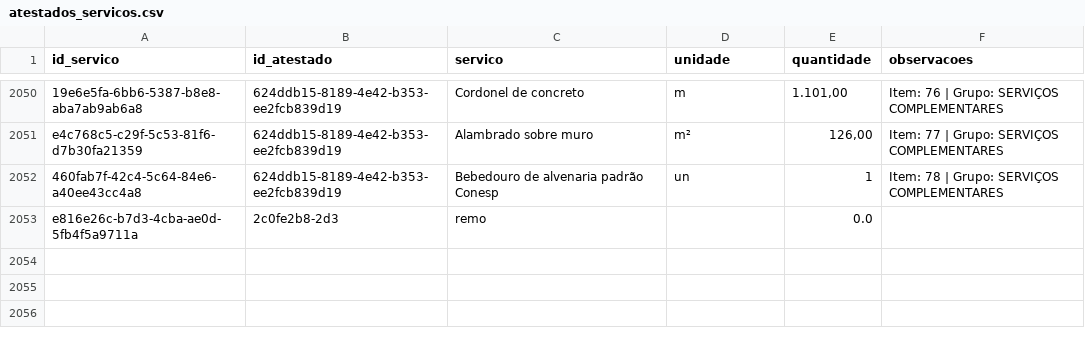
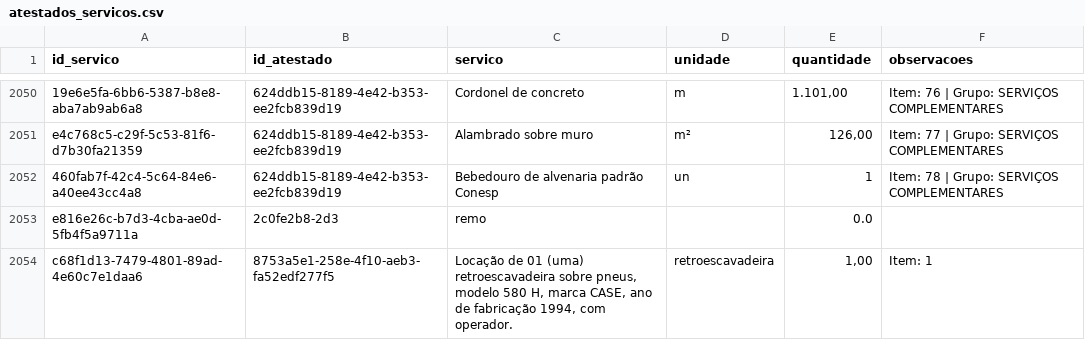
Before and after one commit to fabioser-ai/dragagem-app, a CSV file: data/atestados_servicos.csv, drawn as a sheet; only a part is shown, gaps mark what is left out; the diff names each change by its address in the sheet, - before the commit and + after, or states it on an @@ line.

```diff
--- a/data/atestados_servicos.csv
+++ b/data/atestados_servicos.csv
+row 2054: c68f1d13-7479-4801-89ad-4e60c7e1daa6 | 8753a5e1-258e-4f10-aeb3-fa52edf277f5 | Locação de 01 (uma) retroescavadeira sobre pneus, modelo 580 H, marca CASE, ano de fabricação 1994, com operador. | retroescavadeira | 1,00 | Item: 1
```
Also changed, not shown: data/atestados.csv.
